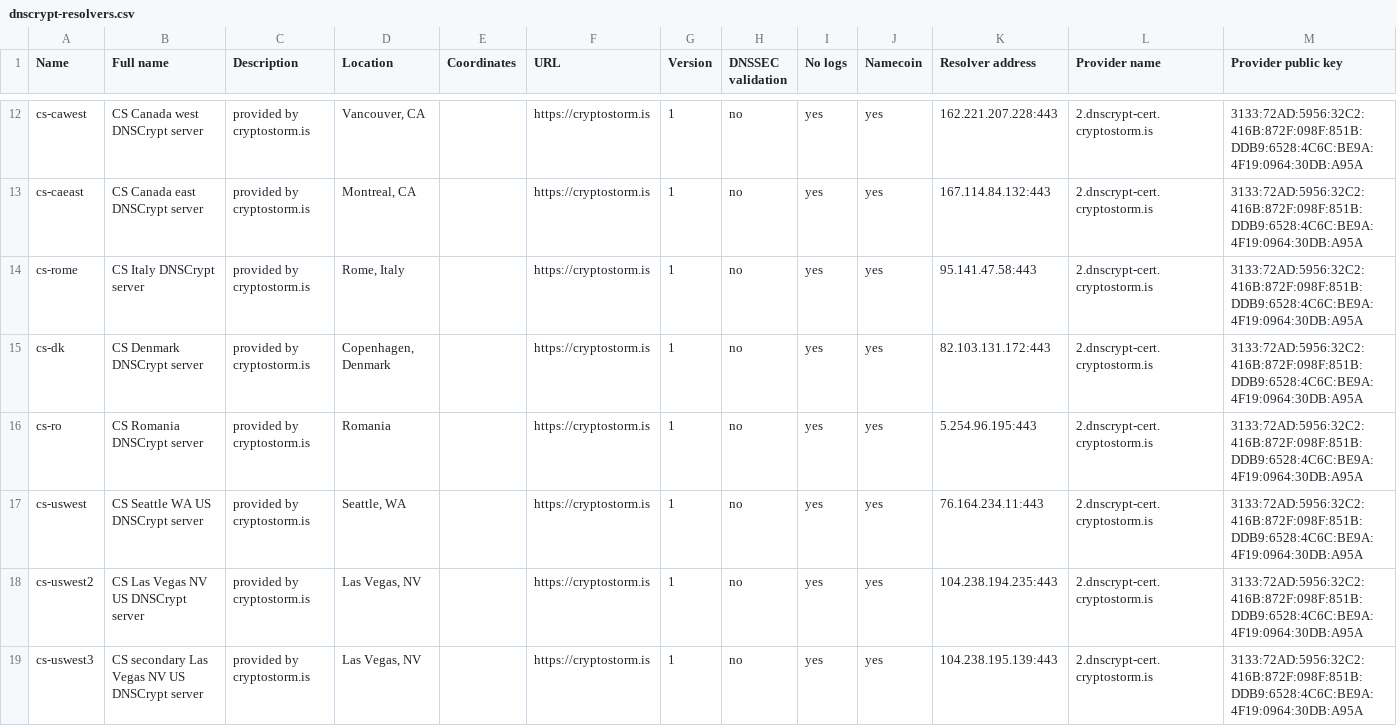
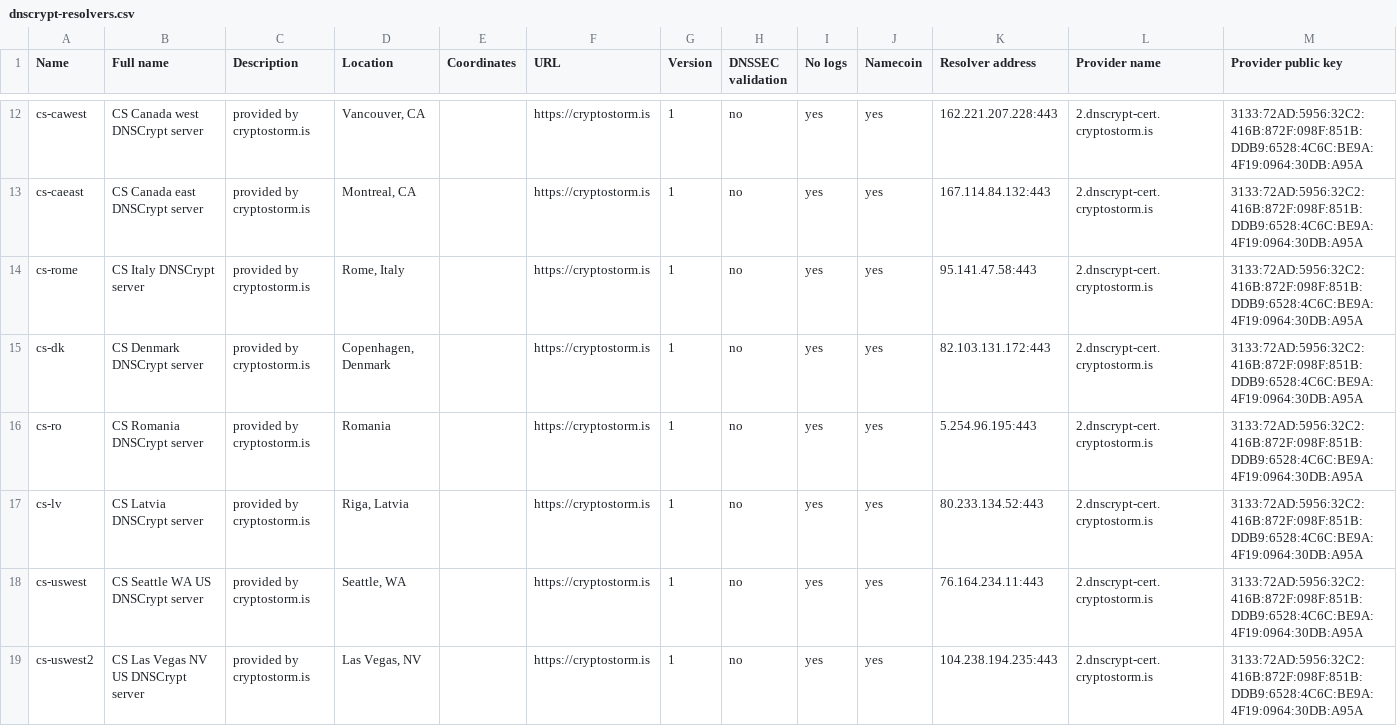
Before and after one commit to cryptostorm/cstorm_deepDNS, a CSV file: dnscrypt-resolvers.csv, drawn as a sheet; only a part is shown, gaps mark what is left out; the shorter side is filled out with more unchanged rows; rows hold the shown columns only; the diff names each change by its address in the sheet, - before the commit and + after, or states it on an @@ line.

Commit message:
add latvia

```diff
--- a/dnscrypt-resolvers.csv
+++ b/dnscrypt-resolvers.csv
+row 17: cs-lv | CS Latvia DNSCrypt server | provided by cryptostorm.is | Riga, Latvia |  | https://cryptostorm.is | 1 | no | yes | yes | 80.233.134.52:443 | 2.dnscrypt-cert.cryptostorm.is | 3133:72AD:5956:32C2:416B:872F:098F:851B:DDB9:6528:4C6C:BE9A:4F19:0964:30DB:A95A
```
